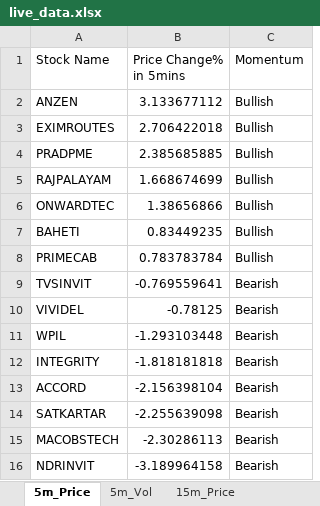
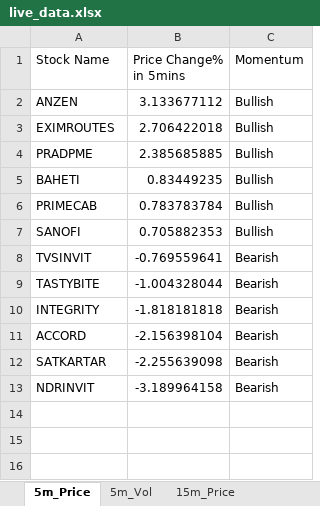
Before and after one commit to srbsharma92/priceAction2, an Excel workbook: data/live_data.xlsx, sheet 5m_Price, drawn as a sheet; values as stored, in another font and other column widths than the file's, no borders; removed rows and columns are numbered as before the commit, all else as after; the diff names each change by its address in the sheet, - before the commit and + after, or states it on an @@ line.

```diff
--- a/data/live_data.xlsx (sheet 5m_Price)
+++ b/data/live_data.xlsx (sheet 5m_Price)
-row 5: RAJPALAYAM | 1.668674699 | Bullish
-row 6: ONWARDTEC | 1.38656866 | Bullish
+row 7: SANOFI | 0.705882353 | Bullish
-row 10: VIVIDEL | -0.78125 | Bearish
-row 11: WPIL | -1.293103448 | Bearish
+row 9: TASTYBITE | -1.004328044 | Bearish
-row 15: MACOBSTECH | -2.30286113 | Bearish
```
Also changed, not shown: sheet 15m_Vol, sheet 5m_Vol, sheet 15m_Price, sheet meta.
